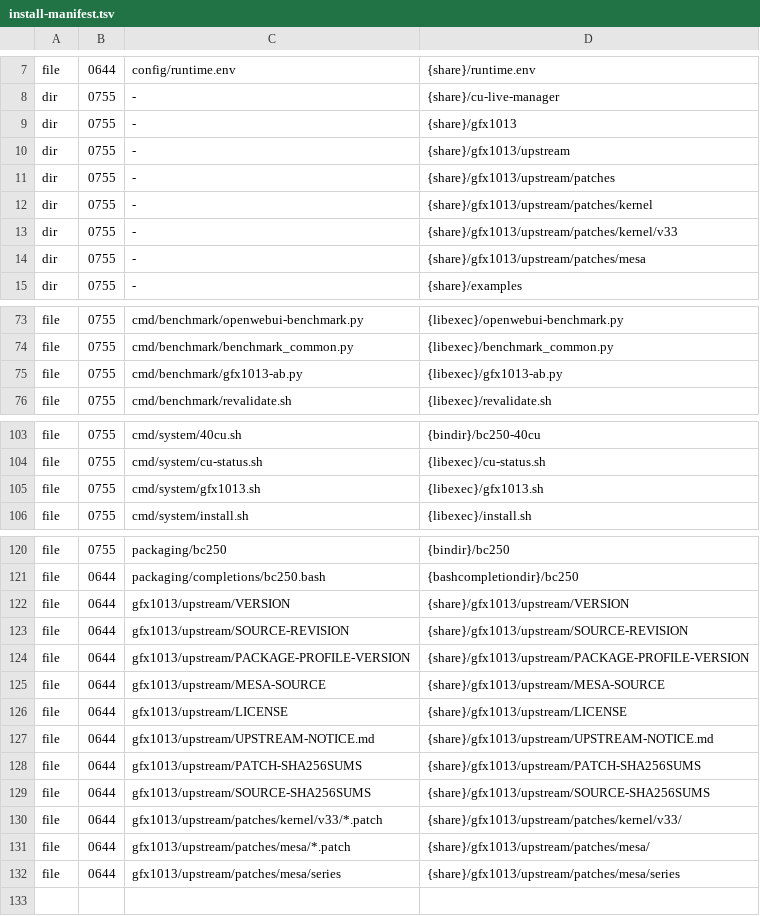
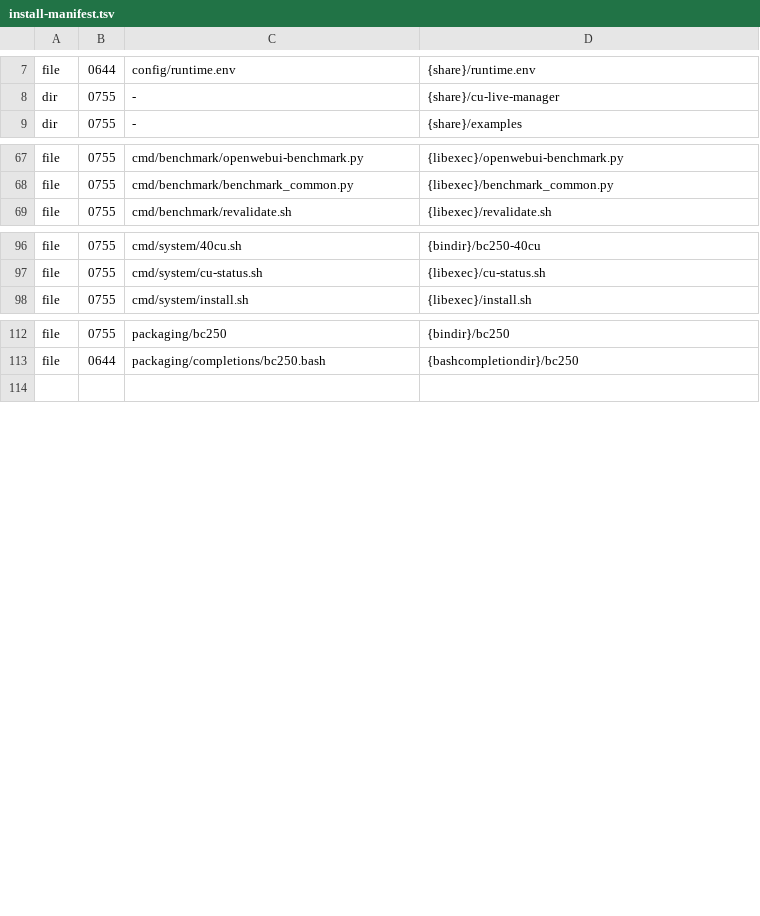
Before and after one commit to Kieni1/amd-bc-250-llm, a TSV file: packaging/install-manifest.tsv, drawn as a sheet; only a part is shown, gaps mark what is left out.

```diff
--- a/packaging/install-manifest.tsv
+++ b/packaging/install-manifest.tsv
@@ -8,8 +8,2 @@ file	0644	config/runtime.env	{share}/runtime.env
 dir	0755	-	{share}/cu-live-manager
-dir	0755	-	{share}/gfx1013
-dir	0755	-	{share}/gfx1013/upstream
-dir	0755	-	{share}/gfx1013/upstream/patches
-dir	0755	-	{share}/gfx1013/upstream/patches/kernel
-dir	0755	-	{share}/gfx1013/upstream/patches/kernel/v33
-dir	0755	-	{share}/gfx1013/upstream/patches/mesa
 dir	0755	-	{share}/examples
@@ -74,3 +68,2 @@ file	0755	cmd/benchmark/openwebui-benchmark.py	{libexec}/openwebui-benchmark.py
 file	0755	cmd/benchmark/benchmark_common.py	{libexec}/benchmark_common.py
-file	0755	cmd/benchmark/gfx1013-ab.py	{libexec}/gfx1013-ab.py
 file	0755	cmd/benchmark/revalidate.sh	{libexec}/revalidate.sh
@@ -104,3 +97,2 @@ file	0755	cmd/system/40cu.sh	{bindir}/bc250-40cu
 file	0755	cmd/system/cu-status.sh	{libexec}/cu-status.sh
-file	0755	cmd/system/gfx1013.sh	{libexec}/gfx1013.sh
 file	0755	cmd/system/install.sh	{libexec}/install.sh
@@ -121,13 +113,2 @@ file	0755	packaging/bc250	{bindir}/bc250
 file	0644	packaging/completions/bc250.bash	{bashcompletiondir}/bc250
-file	0644	gfx1013/upstream/VERSION	{share}/gfx1013/upstream/VERSION
-file	0644	gfx1013/upstream/SOURCE-REVISION	{share}/gfx1013/upstream/SOURCE-REVISION
-file	0644	gfx1013/upstream/PACKAGE-PROFILE-VERSION	{share}/gfx1013/upstream/PACKAGE-PROFILE-VERSION
-file	0644	gfx1013/upstream/MESA-SOURCE	{share}/gfx1013/upstream/MESA-SOURCE
-file	0644	gfx1013/upstream/LICENSE	{share}/gfx1013/upstream/LICENSE
-file	0644	gfx1013/upstream/UPSTREAM-NOTICE.md	{share}/gfx1013/upstream/UPSTREAM-NOTICE.md
-file	0644	gfx1013/upstream/PATCH-SHA256SUMS	{share}/gfx1013/upstream/PATCH-SHA256SUMS
-file	0644	gfx1013/upstream/SOURCE-SHA256SUMS	{share}/gfx1013/upstream/SOURCE-SHA256SUMS
-file	0644	gfx1013/upstream/patches/kernel/v33/*.patch	{share}/gfx1013/upstream/patches/kernel/v33/
-file	0644	gfx1013/upstream/patches/mesa/*.patch	{share}/gfx1013/upstream/patches/mesa/
-file	0644	gfx1013/upstream/patches/mesa/series	{share}/gfx1013/upstream/patches/mesa/series
 
```
Also changed, not shown: 20 other files.
